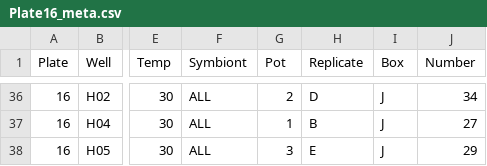
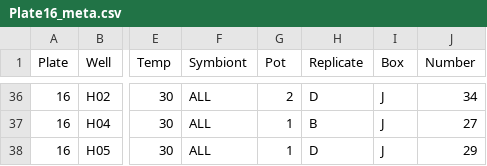
Before and after one commit to shaylematsuda/Symbiont_Choice, a CSV file: ddPCR_thresholdData/Plate16_meta.csv, drawn as a sheet; only a part is shown, gaps mark what is left out; the diff names each change by its address in the sheet, - before the commit and + after, or states it on an @@ line.

```diff
--- a/ddPCR_thresholdData/Plate16_meta.csv
+++ b/ddPCR_thresholdData/Plate16_meta.csv
-G38 (Pot): 3
+G38 (Pot): 1
-H38 (Replicate): E
+H38 (Replicate): D
```
Also changed, not shown: ddPCR_thresholdData/Plate17_meta.csv, ddPCR_thresholdData/Plate18_meta.csv, 1 other file.
